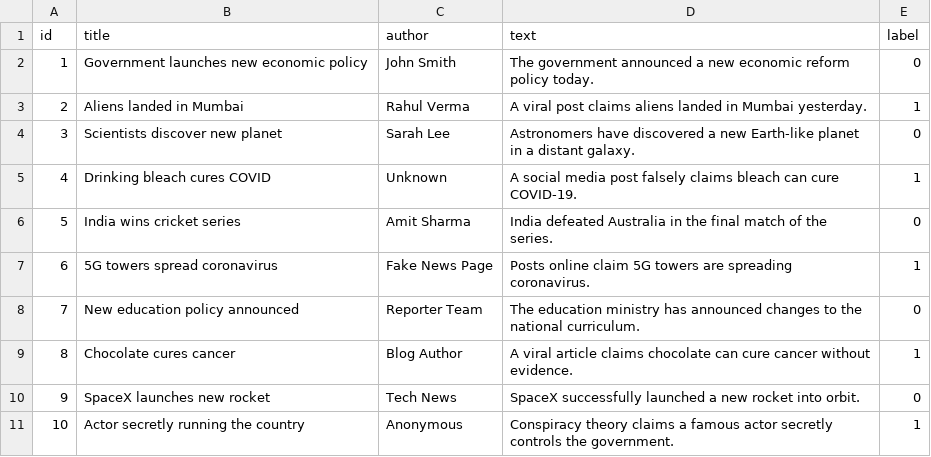
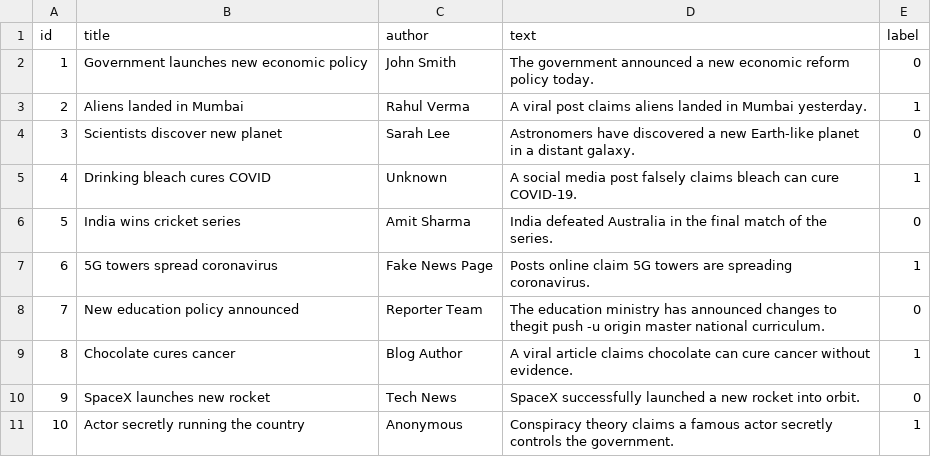
Before and after one commit to shivkumbhar1314/fake-news-detector, a CSV file: backend/train.csv, drawn as a sheet.

```diff
--- a/backend/train.csv
+++ b/backend/train.csv
@@ -7,3 +7,3 @@ id,title,author,text,label
 6,5G towers spread coronavirus,Fake News Page,Posts online claim 5G towers are spreading coronavirus.,1
-7,New education policy announced,Reporter Team,The education ministry has announced changes to the national curriculum.,0
+7,New education policy announced,Reporter Team,The education ministry has announced changes to thegit push -u origin master national curriculum.,0
 8,Chocolate cures cancer,Blog Author,A viral article claims chocolate can cure cancer without evidence.,1
```
Also changed, not shown: 1 other file.
